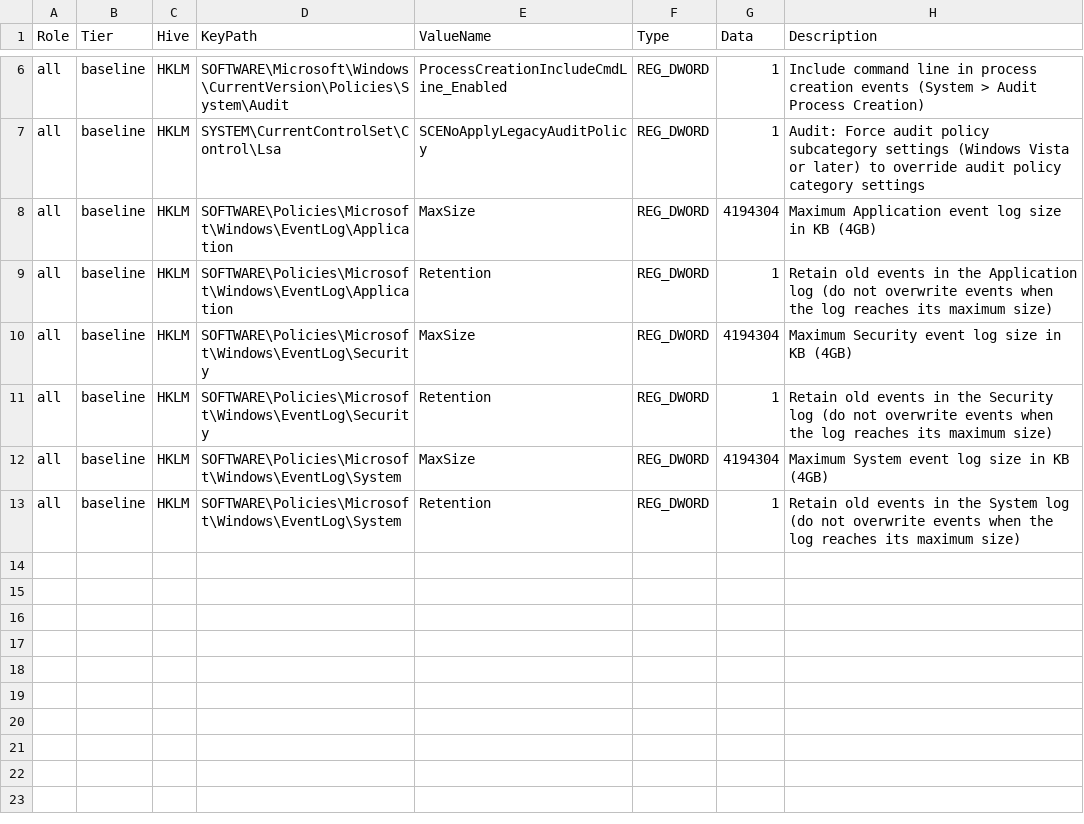
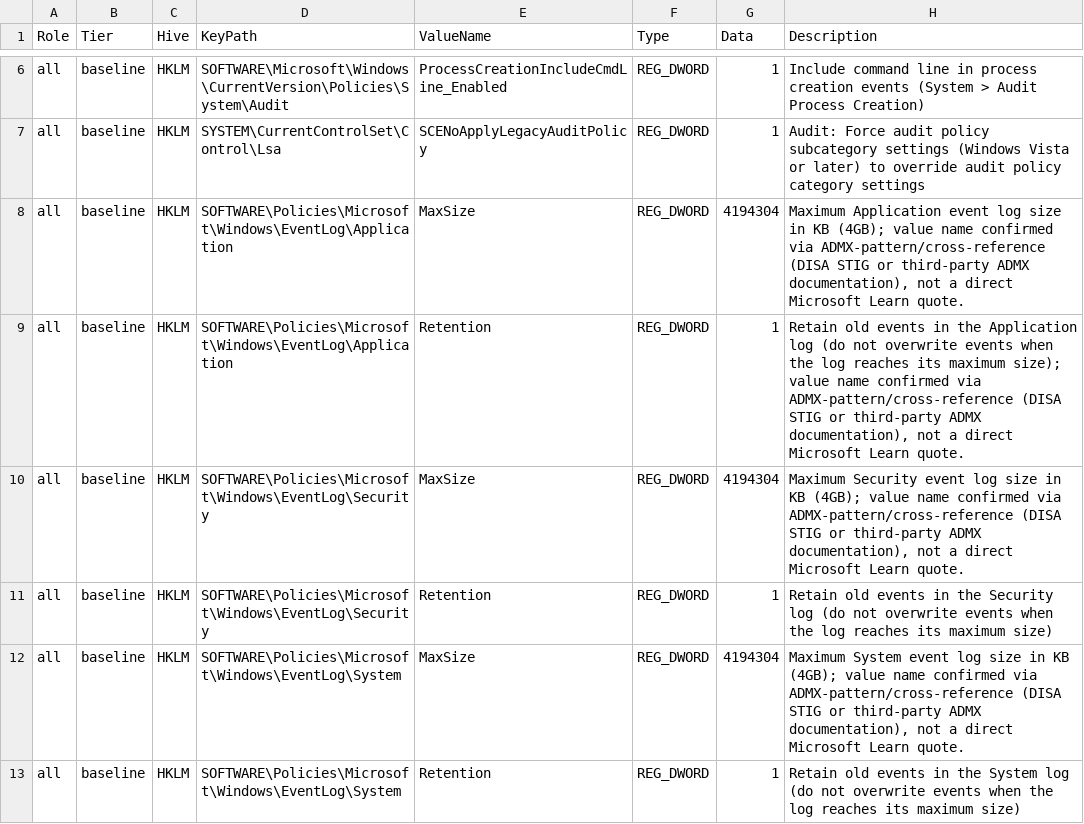
Before and after one commit to darkoperator/Windows-Auditing-Guide, a CSV file: settings/registry-settings.csv, drawn as a sheet; only a part is shown, gaps mark what is left out.

Commit message:
Add confidence markers for pattern-inferred registry rows

```diff
--- a/settings/registry-settings.csv
+++ b/settings/registry-settings.csv
@@ -7,7 +7,7 @@ all,baseline,HKLM,SOFTWARE\Microsoft\Windows\CurrentVersion\Policies\System\Audi
 all,baseline,HKLM,SYSTEM\CurrentControlSet\Control\Lsa,SCENoApplyLegacyAuditPolicy,REG_DWORD,1,"Audit: Force audit policy subcategory settings (Windows Vista or later) to override audit policy category settings"
-all,baseline,HKLM,SOFTWARE\Policies\Microsoft\Windows\EventLog\Application,MaxSize,REG_DWORD,4194304,Maximum Application event log size in KB (4GB)
-all,baseline,HKLM,SOFTWARE\Policies\Microsoft\Windows\EventLog\Application,Retention,REG_DWORD,1,Retain old events in the Application log (do not overwrite events when the log reaches its maximum size)
-all,baseline,HKLM,SOFTWARE\Policies\Microsoft\Windows\EventLog\Security,MaxSize,REG_DWORD,4194304,Maximum Security event log size in KB (4GB)
+all,baseline,HKLM,SOFTWARE\Policies\Microsoft\Windows\EventLog\Application,MaxSize,REG_DWORD,4194304,"Maximum Application event log size in KB (4GB); value name confirmed via ADMX-pattern/cross-reference (DISA STIG or third-party ADMX documentation), not a direct Microsoft Learn quote."
+all,baseline,HKLM,SOFTWARE\Policies\Microsoft\Windows\EventLog\Application,Retention,REG_DWORD,1,"Retain old events in the Application log (do not overwrite events when the log reaches its maximum size); value name confirmed via ADMX-pattern/cross-reference (DISA STIG or third-party ADMX documentation), not a direct Microsoft Learn quote."
+all,baseline,HKLM,SOFTWARE\Policies\Microsoft\Windows\EventLog\Security,MaxSize,REG_DWORD,4194304,"Maximum Security event log size in KB (4GB); value name confirmed via ADMX-pattern/cross-reference (DISA STIG or third-party ADMX documentation), not a direct Microsoft Learn quote."
 all,baseline,HKLM,SOFTWARE\Policies\Microsoft\Windows\EventLog\Security,Retention,REG_DWORD,1,Retain old events in the Security log (do not overwrite events when the log reaches its maximum size)
-all,baseline,HKLM,SOFTWARE\Policies\Microsoft\Windows\EventLog\System,MaxSize,REG_DWORD,4194304,Maximum System event log size in KB (4GB)
+all,baseline,HKLM,SOFTWARE\Policies\Microsoft\Windows\EventLog\System,MaxSize,REG_DWORD,4194304,"Maximum System event log size in KB (4GB); value name confirmed via ADMX-pattern/cross-reference (DISA STIG or third-party ADMX documentation), not a direct Microsoft Learn quote."
 all,baseline,HKLM,SOFTWARE\Policies\Microsoft\Windows\EventLog\System,Retention,REG_DWORD,1,Retain old events in the System log (do not overwrite events when the log reaches its maximum size)
```
